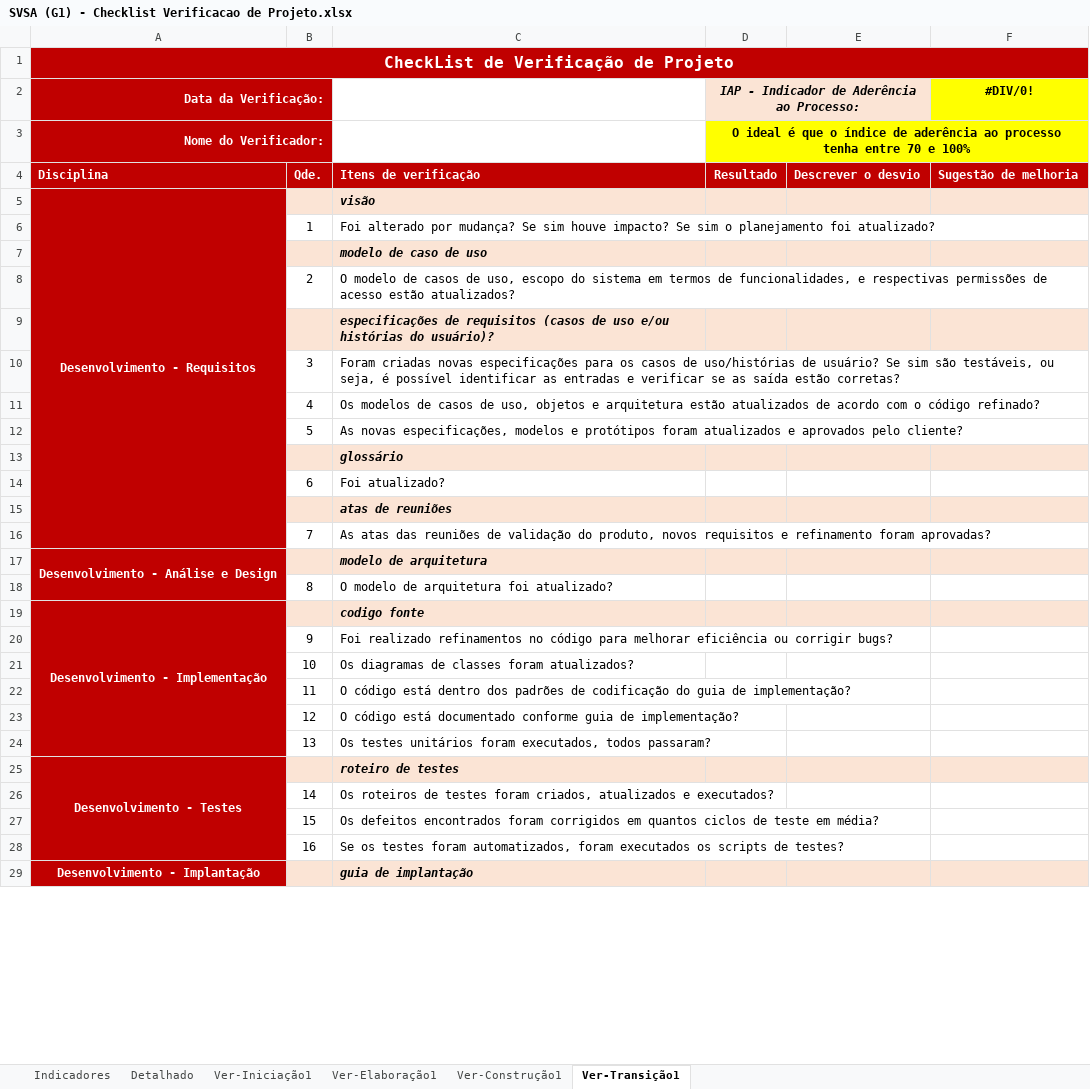
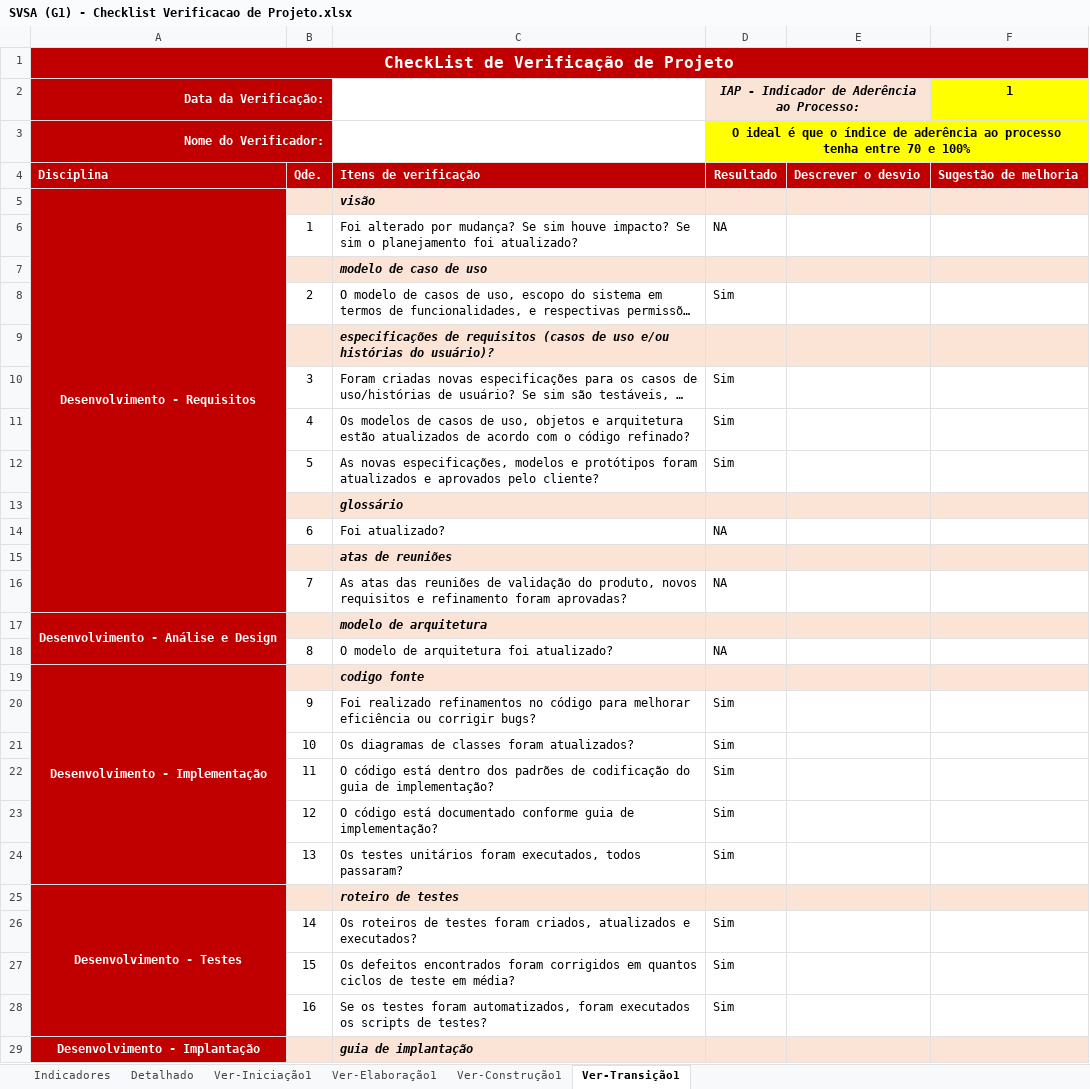
Before and after one commit to Gadu05/SVSA-G1, an Excel workbook: SVSA/Gerenciamento de Projeto/SVSA (G1) - Checklist Verificacao de Projeto.xlsx, sheet Ver-Transição1, drawn as a sheet; only a part is shown; long unchanged cells end in …; values as stored, in another font and other column widths than the file's, no borders; the diff covers the shown part only; the diff names each change by its address in the sheet, - before the commit and + after, or states it on an @@ line.

```diff
--- a/SVSA/Gerenciamento de Projeto/SVSA (G1) - Checklist Verificacao de Projeto.xlsx (sheet Ver-Transição1)
+++ b/SVSA/Gerenciamento de Projeto/SVSA (G1) - Checklist Verificacao de Projeto.xlsx (sheet Ver-Transição1)
-F2: #DIV/0!
+F2: 1
-D6: (empty)
+D6: NA
-D8: (empty)
+D8: Sim
-D10:D12: (empty)
+D10:D12: Sim
-D14: (empty)
+D14: NA
-D16: (empty)
+D16: NA
-D18: (empty)
+D18: NA
-D20:D24: (empty)
+D20:D24: Sim
-D26:D28: (empty)
+D26:D28: Sim
```
Also changed, not shown: 17 edited cells elsewhere in this sheet, sheet Detalhado, sheet Indicadores, hidden cells, charts or pictures, 6 other files.
